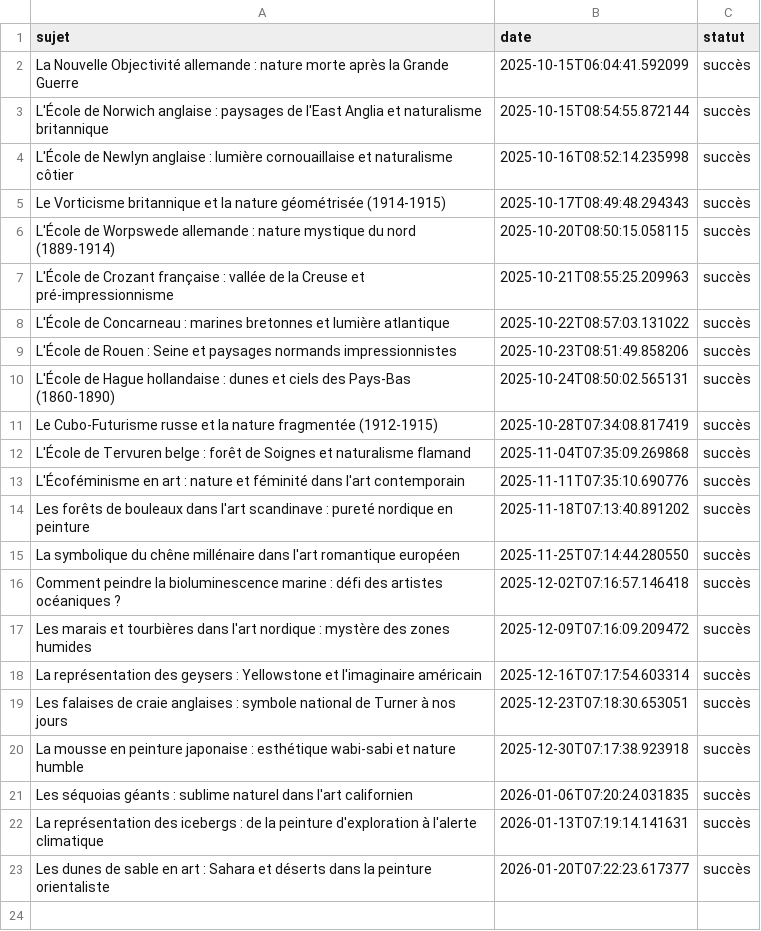
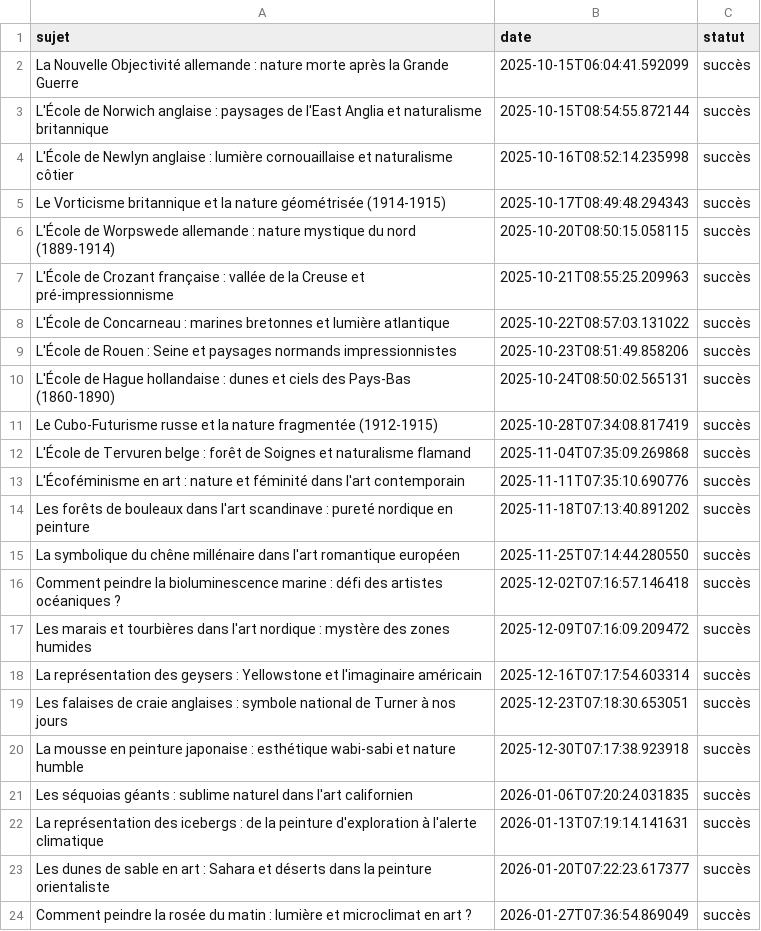
Before and after one commit to Metalosmose21/Nature-1-, a CSV file: sujets_traites.csv, drawn as a sheet.

```diff
--- a/sujets_traites.csv
+++ b/sujets_traites.csv
@@ -23 +23,2 @@ La représentation des icebergs : de la peinture d'exploration à l'alerte clima
 Les dunes de sable en art : Sahara et déserts dans la peinture orientaliste,2026-01-20T07:22:23.617377,succès
+Comment peindre la rosée du matin : lumière et microclimat en art ?,2026-01-27T07:36:54.869049,succès
```
Also changed, not shown: sujets.csv.
